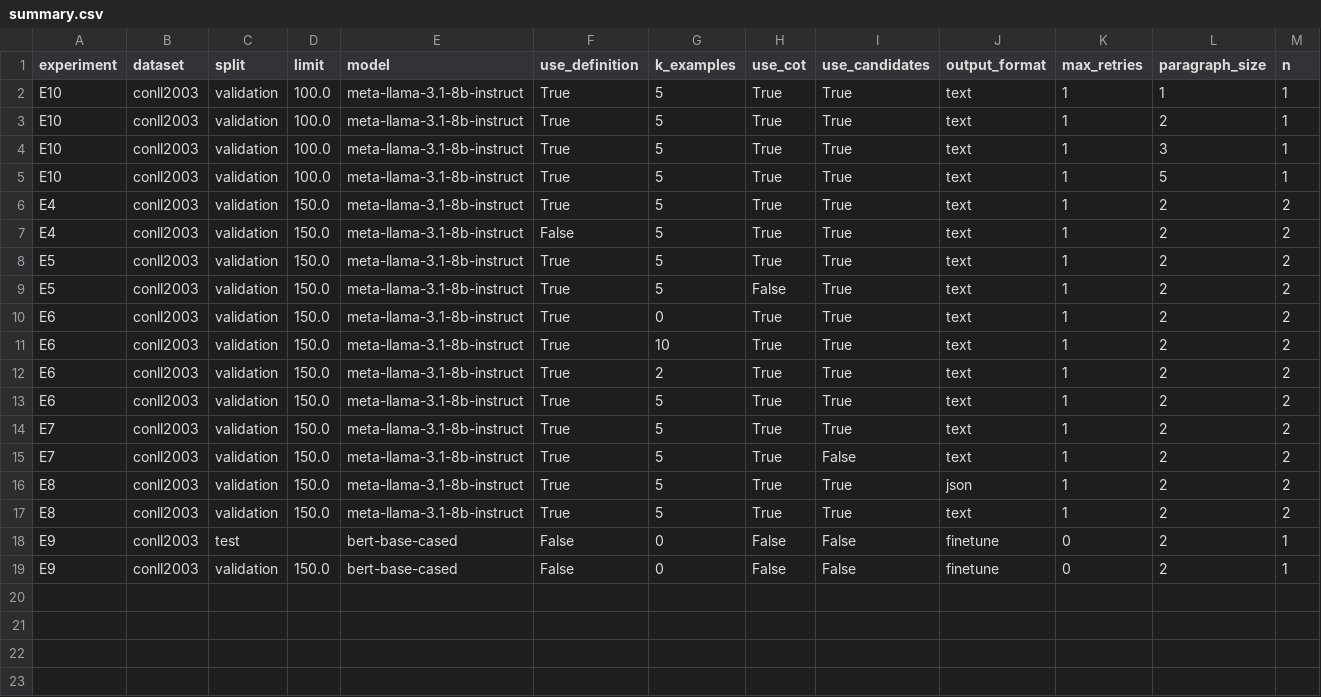
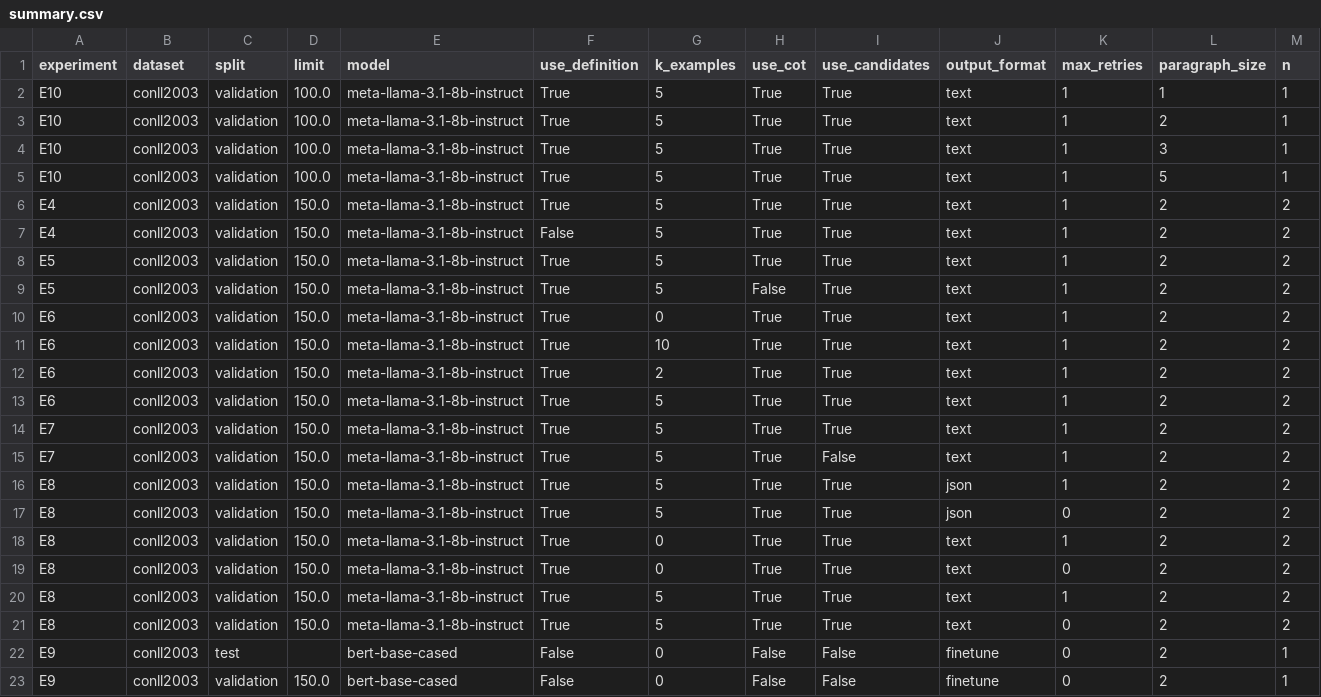
Before and after one commit to Jay111w/promptner-studienheft, a CSV file: results/summary.csv, drawn as a sheet; only a part is shown; rows hold the shown columns only; the diff names each change by its address in the sheet, - before the commit and + after, or states it on an @@ line.

Commit message:
results(E8): Retry bei k=0 ist +62,5 F1 wert - ohne ihn F1=0
12 Laeufe, 0 neue API-Aufrufe (Cache). Ohne Beispiele scheitert jede Antwort am
Parser; der eine Wiederholungsversuch rettet 71 von 75 Absaetzen.

```diff
--- a/results/summary.csv
+++ b/results/summary.csv
+row 17: E8 | conll2003 | validation | 150.0 | meta-llama-3.1-8b-instruct | True | 5 | True | True | json | 0 | 2 | 2
+row 18: E8 | conll2003 | validation | 150.0 | meta-llama-3.1-8b-instruct | True | 0 | True | True | text | 1 | 2 | 2
+row 19: E8 | conll2003 | validation | 150.0 | meta-llama-3.1-8b-instruct | True | 0 | True | True | text | 0 | 2 | 2
+row 21: E8 | conll2003 | validation | 150.0 | meta-llama-3.1-8b-instruct | True | 5 | True | True | text | 0 | 2 | 2
```
Also changed, not shown: 11 other files.
